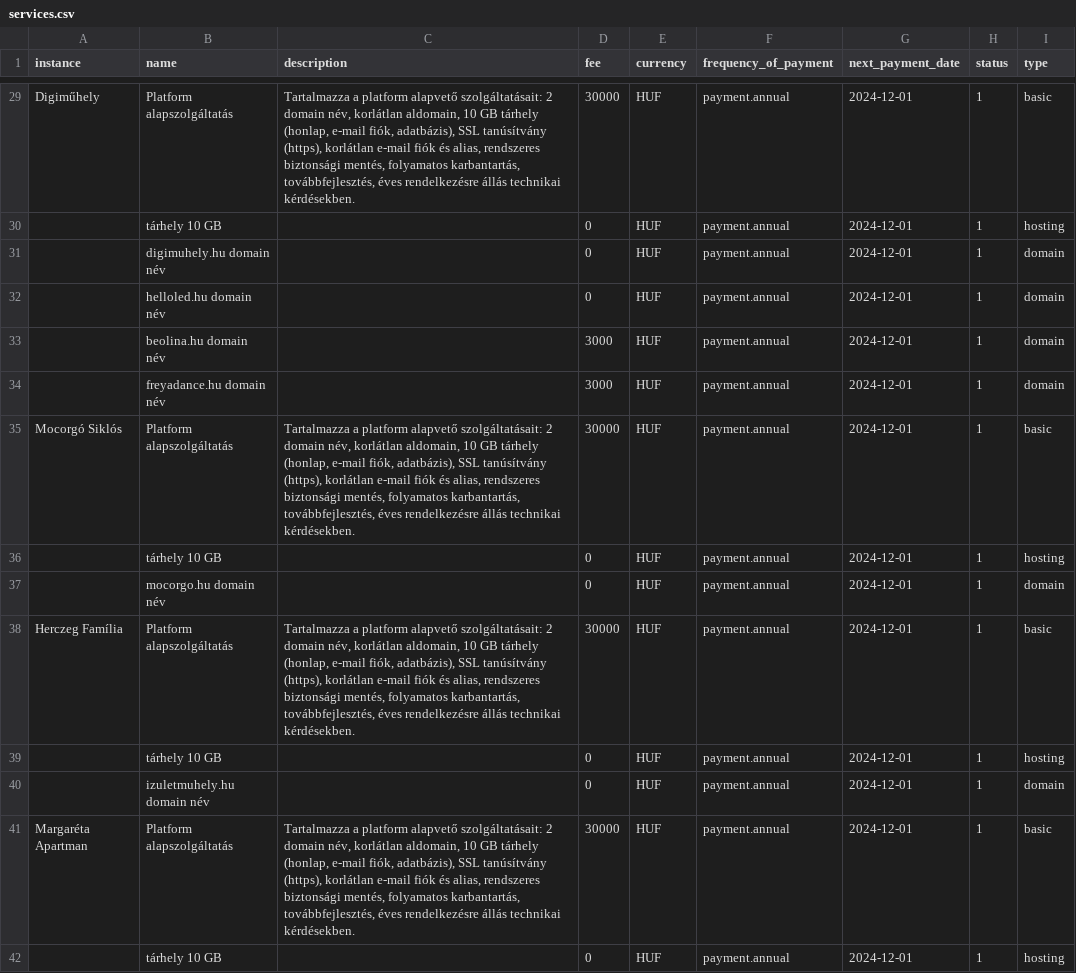
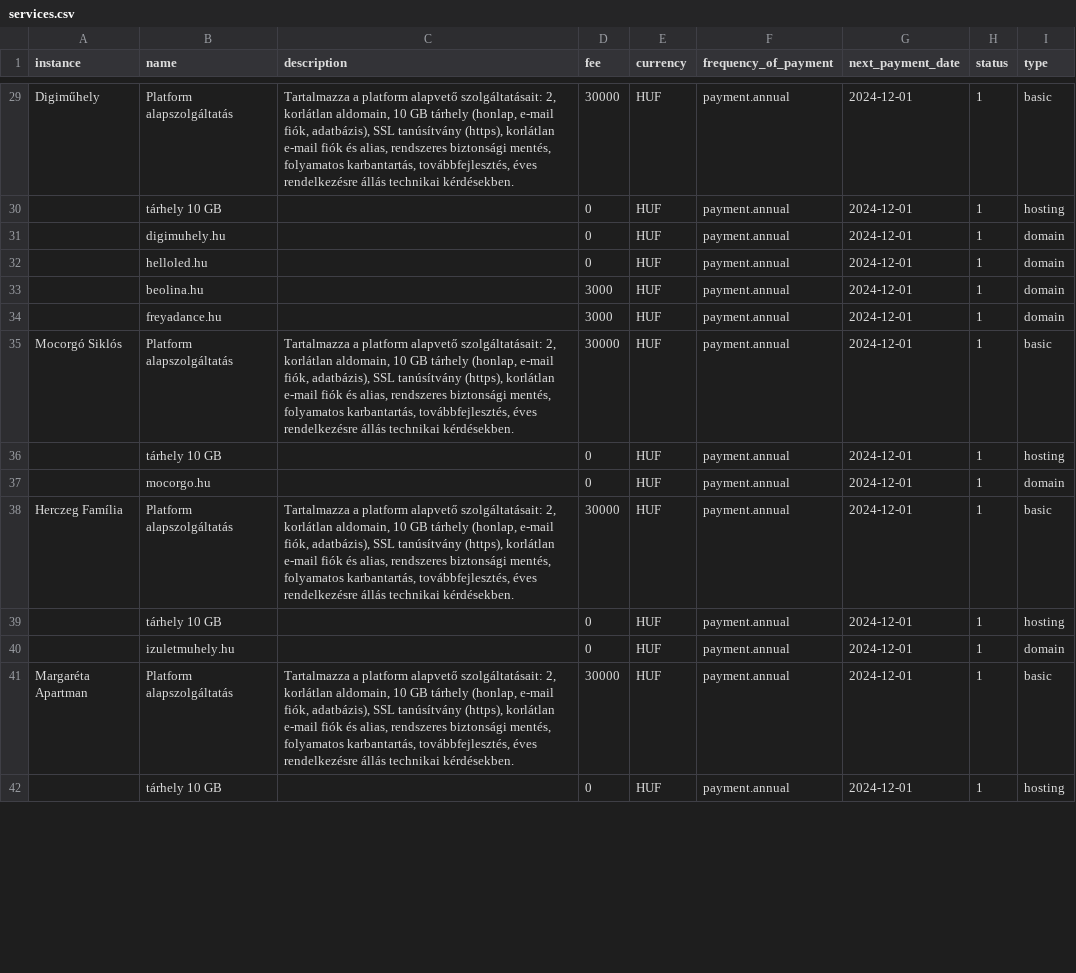
Before and after one commit to harkalygergo/Platform, a CSV file: src/DataFixtures/services.csv, drawn as a sheet; only a part is shown, gaps mark what is left out; the diff covers the shown part only; the diff names each change by its address in the sheet, - before the commit and + after, or states it on an @@ line.

```diff
--- a/src/DataFixtures/services.csv
+++ b/src/DataFixtures/services.csv
-C29 (description): …alapvető szolgáltatásait: 2 domain név, korlátlan aldomain,…
+C29 (description): …alapvető szolgáltatásait: 2, korlátlan aldomain,…
-B31 (name): digimuhely.hu domain név
+B31 (name): digimuhely.hu
-B32 (name): helloled.hu domain név
+B32 (name): helloled.hu
-B33 (name): beolina.hu domain név
+B33 (name): beolina.hu
-B34 (name): freyadance.hu domain név
+B34 (name): freyadance.hu
-C35 (description): …alapvető szolgáltatásait: 2 domain név, korlátlan aldomain,…
+C35 (description): …alapvető szolgáltatásait: 2, korlátlan aldomain,…
-B37 (name): mocorgo.hu domain név
+B37 (name): mocorgo.hu
-C38 (description): …alapvető szolgáltatásait: 2 domain név, korlátlan aldomain,…
+C38 (description): …alapvető szolgáltatásait: 2, korlátlan aldomain,…
-B40 (name): izuletmuhely.hu domain név
+B40 (name): izuletmuhely.hu
-C41 (description): …alapvető szolgáltatásait: 2 domain név, korlátlan aldomain,…
+C41 (description): …alapvető szolgáltatásait: 2, korlátlan aldomain,…
```
Also changed, not shown: 39 edited cells elsewhere in this file, 4 other files.
